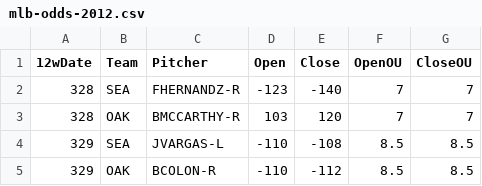
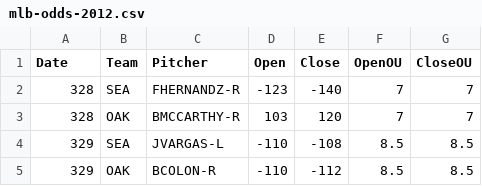
Before and after one commit to bucospotter/BaseballBets, a CSV file: mlb-odds-2012.csv, drawn as a sheet; only a part is shown.

Commit message:
add all years to cleaned data pickle

```diff
--- a/mlb-odds-2012.csv
+++ b/mlb-odds-2012.csv
@@ -1,2 +1,2 @@
-12wDate,Team,Pitcher,Open,Close,OpenOU,CloseOU
+Date,Team,Pitcher,Open,Close,OpenOU,CloseOU
 328,SEA,FHERNANDZ-R,-123,-140,7,7
```
Also changed, not shown: 2 other files.
